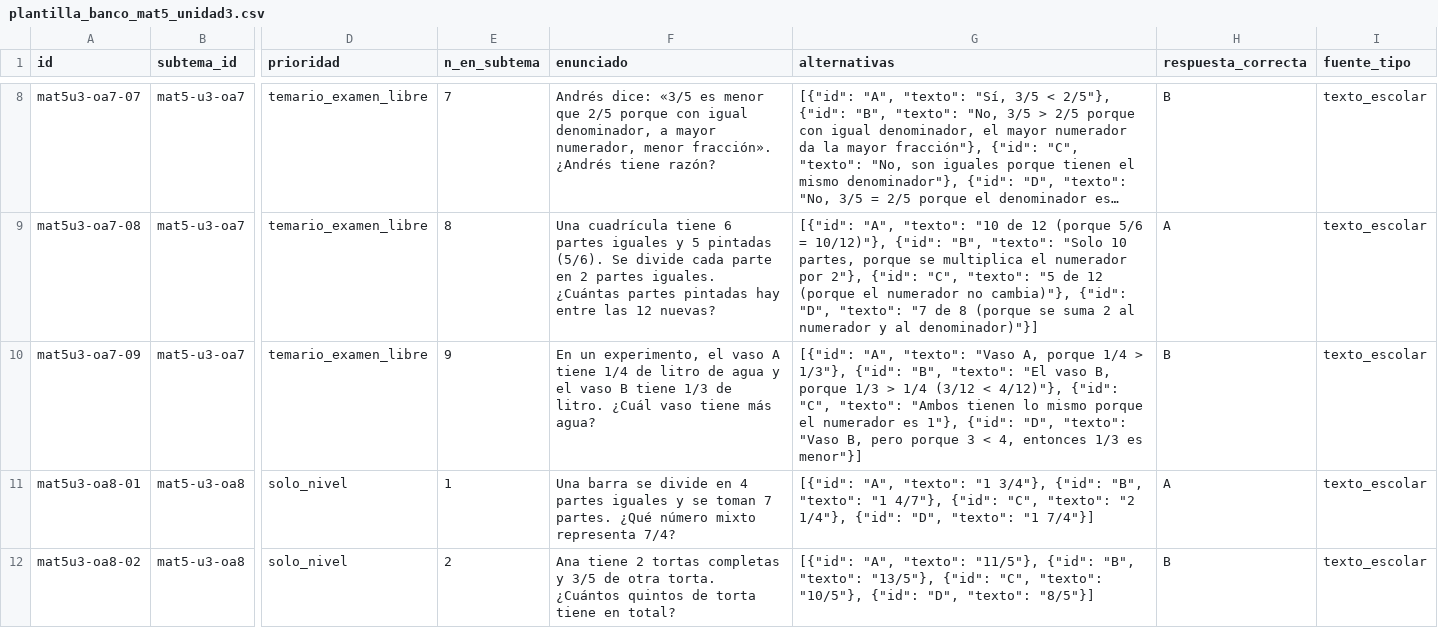
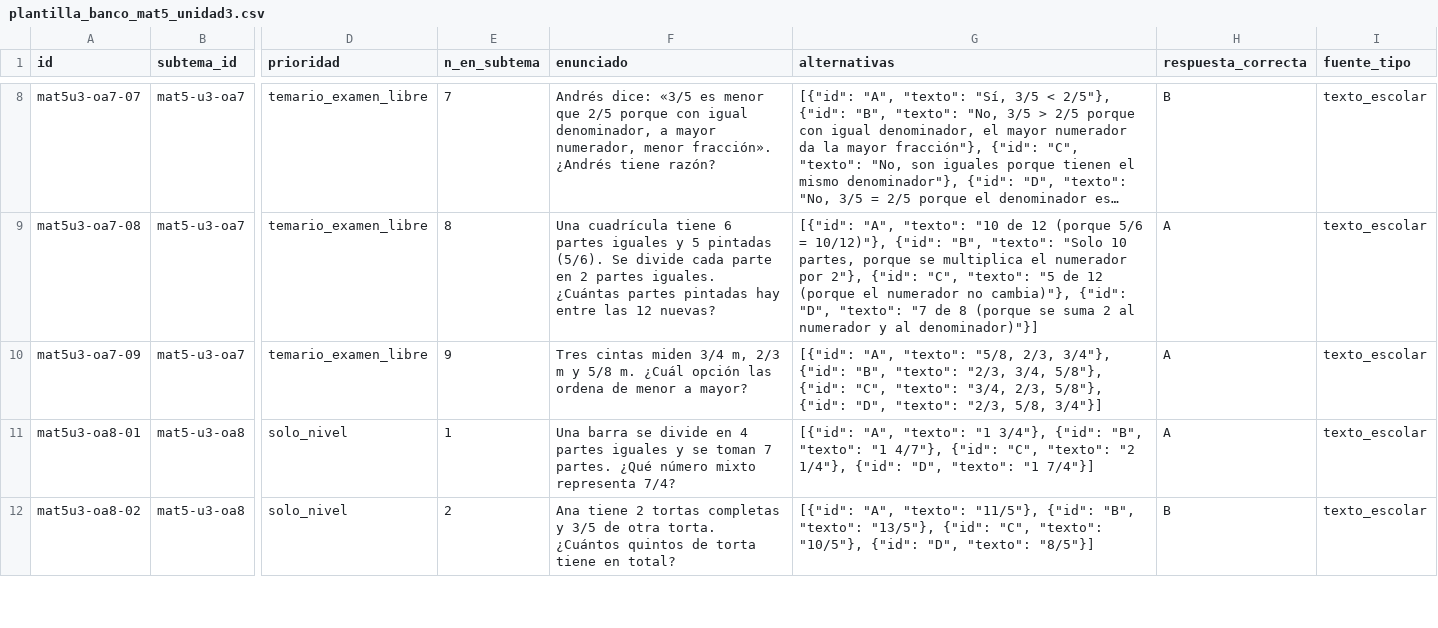
Before and after one commit to juanpablomonsalvezb-alt/brkl, a CSV file: docs/vortice/piloto/plantilla_banco_mat5_unidad3.csv, drawn as a sheet; only a part is shown, gaps mark what is left out; long unchanged cells end in …; the diff names each change by its address in the sheet, - before the commit and + after, or states it on an @@ line.

```diff
--- a/docs/vortice/piloto/plantilla_banco_mat5_unidad3.csv
+++ b/docs/vortice/piloto/plantilla_banco_mat5_unidad3.csv
-F10 (enunciado): En un experimento, el vaso A tiene 1/4 de litro de agua y el vaso B tiene 1/3 de litro. ¿Cuál vaso tiene más agua?
+F10 (enunciado): Tres cintas miden 3/4 m, 2/3 m y 5/8 m. ¿Cuál opción las ordena de menor a mayor?
-G10 (alternativas): …"A", "texto": "Vaso A, porque 1/4 > 1/3"}, {"id": "B", "texto": "El vaso B, porque 1/3 > 1/4 (3/12 < 4/12)"}, {"id": "C", "texto": "Ambos tienen lo mismo porque el numerador es 1"}, {"id": "D", "texto": "Vaso B, pero porque 3 < 4, entonces 1/3 es menor"}]
+G10 (alternativas): …"A", "texto": "5/8, 2/3, 3/4"}, {"id": "B", "texto": "2/3, 3/4, 5/8"}, {"id": "C", "texto": "3/4, 2/3, 5/8"}, {"id": "D", "texto": "2/3, 5/8, 3/4"}]
-H10 (respuesta_correcta): B
+H10 (respuesta_correcta): A
```
Also changed, not shown: 3 other files.
